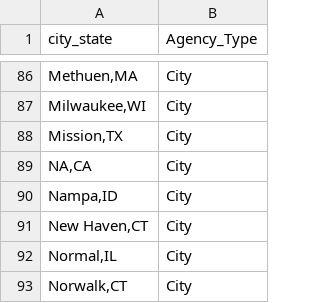
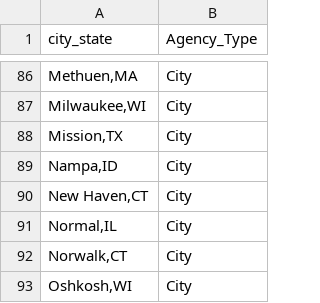
Before and after one commit to AH-Datalytics/rtci, a CSV file: scripts/auditing/agencies_removed_from_sample.csv, drawn as a sheet; only a part is shown, gaps mark what is left out; the shorter side is filled out with more unchanged rows; the diff names each change by its address in the sheet, - before the commit and + after, or states it on an @@ line.

```diff
--- a/scripts/auditing/agencies_removed_from_sample.csv
+++ b/scripts/auditing/agencies_removed_from_sample.csv
-row 89: NA,CA | City
```
Also changed, not shown: data/archive/jun_25_agencies.csv, data/sample_cities.csv, 6 other files.
